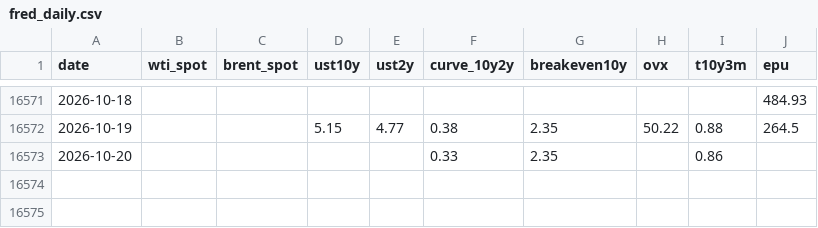
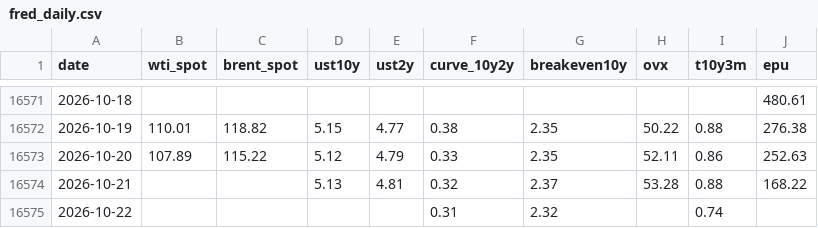
Before and after one commit to YYYJAA/OilForecastQF, a CSV file: Data/raw/fred_daily.csv, drawn as a sheet; only a part is shown, gaps mark what is left out; the diff covers the shown part only.

```diff
--- a/Data/raw/fred_daily.csv
+++ b/Data/raw/fred_daily.csv
@@ -16571,3 +16571,5 @@ date,wti_spot,brent_spot,ust10y,ust2y,curve_10y2y,breakeven10y,ovx,t10y3m,epu
-2026-10-18,,,,,,,,,484.93
-2026-10-19,,,5.15,4.77,0.38,2.35,50.22,0.88,264.5
-2026-10-20,,,,,0.33,2.35,,0.86,
+2026-10-18,,,,,,,,,480.61
+2026-10-19,110.01,118.82,5.15,4.77,0.38,2.35,50.22,0.88,276.38
+2026-10-20,107.89,115.22,5.12,4.79,0.33,2.35,52.11,0.86,252.63
+2026-10-21,,,5.13,4.81,0.32,2.37,53.28,0.88,168.22
+2026-10-22,,,,,0.31,2.32,,0.74,
```
Also changed, not shown: 32 edited cells elsewhere in this file, Data/raw/weekly_raw.csv, Data/raw/yahoo_extra_daily.csv, 3 other files.
